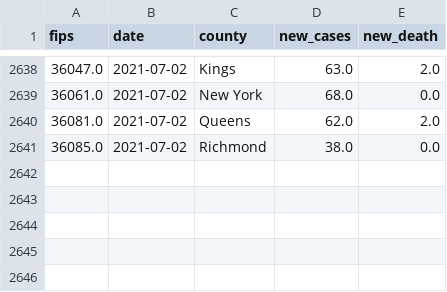
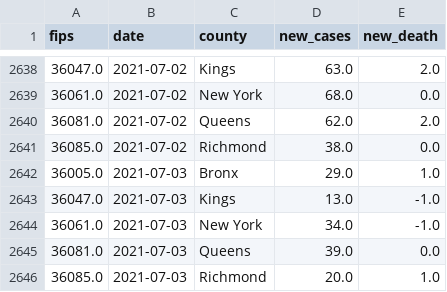
Before and after one commit to DLab/PoC-NY-data, a CSV file: output/JH_US/JH_disaggregated_NYC_std.csv, drawn as a sheet; only a part is shown, gaps mark what is left out.

```diff
--- a/output/JH_US/JH_disaggregated_NYC_std.csv
+++ b/output/JH_US/JH_disaggregated_NYC_std.csv
@@ -2641 +2641,6 @@ fips,date,county,new_cases,new_death
 36085.0,2021-07-02,Richmond,38.0,0.0
+36005.0,2021-07-03,Bronx,29.0,1.0
+36047.0,2021-07-03,Kings,13.0,-1.0
+36061.0,2021-07-03,New York,34.0,-1.0
+36081.0,2021-07-03,Queens,39.0,0.0
+36085.0,2021-07-03,Richmond,20.0,1.0
```
Also changed, not shown: output/JH_US/JH_NYC_raw_std.csv, output/JH_US/JH_NYC_std.csv, 1 other file.
